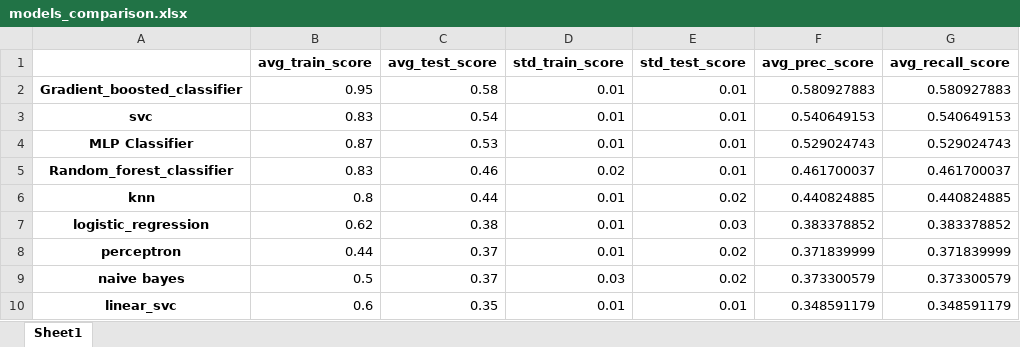
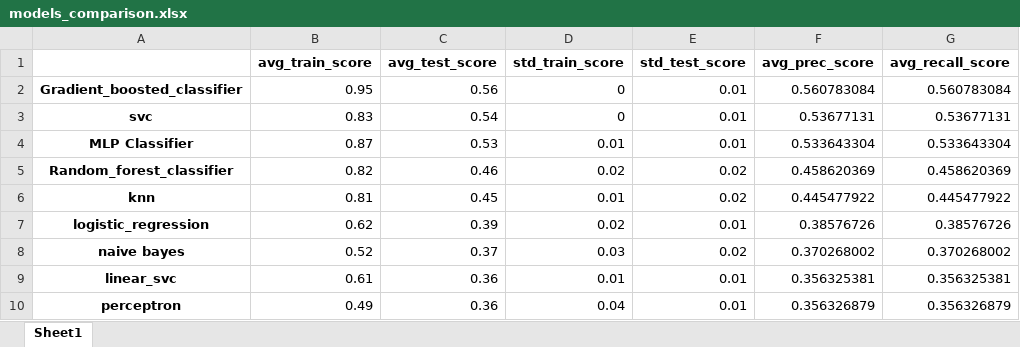
Before and after one commit to e-compagno/Wine, an Excel workbook: report/models_comparison.xlsx, sheet Sheet1, drawn as a sheet; values as stored, in another font and other column widths than the file's, no borders; removed rows and columns are numbered as before the commit, all else as after; the diff names each change by its address in the sheet, - before the commit and + after, or states it on an @@ line.

Commit message:
Incomplete svc model added

```diff
--- a/report/models_comparison.xlsx (sheet Sheet1)
+++ b/report/models_comparison.xlsx (sheet Sheet1)
-C2 (avg_test_score): 0.58
+C2 (avg_test_score): 0.56
-D2:D3 (std_train_score): 0.01
+D2:D3 (std_train_score): 0
-F2 (avg_prec_score): 0.580927883
+F2 (avg_prec_score): 0.560783084
-G2 (avg_recall_score): 0.580927883
+G2 (avg_recall_score): 0.560783084
-F3 (avg_prec_score): 0.540649153
+F3 (avg_prec_score): 0.53677131
-G3 (avg_recall_score): 0.540649153
+G3 (avg_recall_score): 0.53677131
-F4 (avg_prec_score): 0.529024743
+F4 (avg_prec_score): 0.533643304
-G4 (avg_recall_score): 0.529024743
+G4 (avg_recall_score): 0.533643304
-B5 (avg_train_score): 0.83
+B5 (avg_train_score): 0.82
-E5 (std_test_score): 0.01
+E5 (std_test_score): 0.02
-F5 (avg_prec_score): 0.461700037
+F5 (avg_prec_score): 0.458620369
-G5 (avg_recall_score): 0.461700037
+G5 (avg_recall_score): 0.458620369
-B6 (avg_train_score): 0.8
+B6 (avg_train_score): 0.81
-C6 (avg_test_score): 0.44
+C6 (avg_test_score): 0.45
-F6 (avg_prec_score): 0.440824885
+F6 (avg_prec_score): 0.445477922
-G6 (avg_recall_score): 0.440824885
+G6 (avg_recall_score): 0.445477922
-C7 (avg_test_score): 0.38
+C7 (avg_test_score): 0.39
-D7 (std_train_score): 0.01
+D7 (std_train_score): 0.02
-E7 (std_test_score): 0.03
+E7 (std_test_score): 0.01
-F7 (avg_prec_score): 0.383378852
+F7 (avg_prec_score): 0.38576726
-G7 (avg_recall_score): 0.383378852
+G7 (avg_recall_score): 0.38576726
-row 8: perceptron | 0.44 | 0.37 | 0.01 | 0.02 | 0.371839999 | 0.371839999
-B8 (avg_train_score): 0.5
+B8 (avg_train_score): 0.52
-F8 (avg_prec_score): 0.373300579
+F8 (avg_prec_score): 0.370268002
-G8 (avg_recall_score): 0.373300579
+G8 (avg_recall_score): 0.370268002
-B9 (avg_train_score): 0.6
+B9 (avg_train_score): 0.61
-C9 (avg_test_score): 0.35
+C9 (avg_test_score): 0.36
-F9 (avg_prec_score): 0.348591179
+F9 (avg_prec_score): 0.356325381
-G9 (avg_recall_score): 0.348591179
+G9 (avg_recall_score): 0.356325381
+row 10: perceptron | 0.49 | 0.36 | 0.04 | 0.01 | 0.356326879 | 0.356326879
```
Also changed, not shown: 4 other files.
